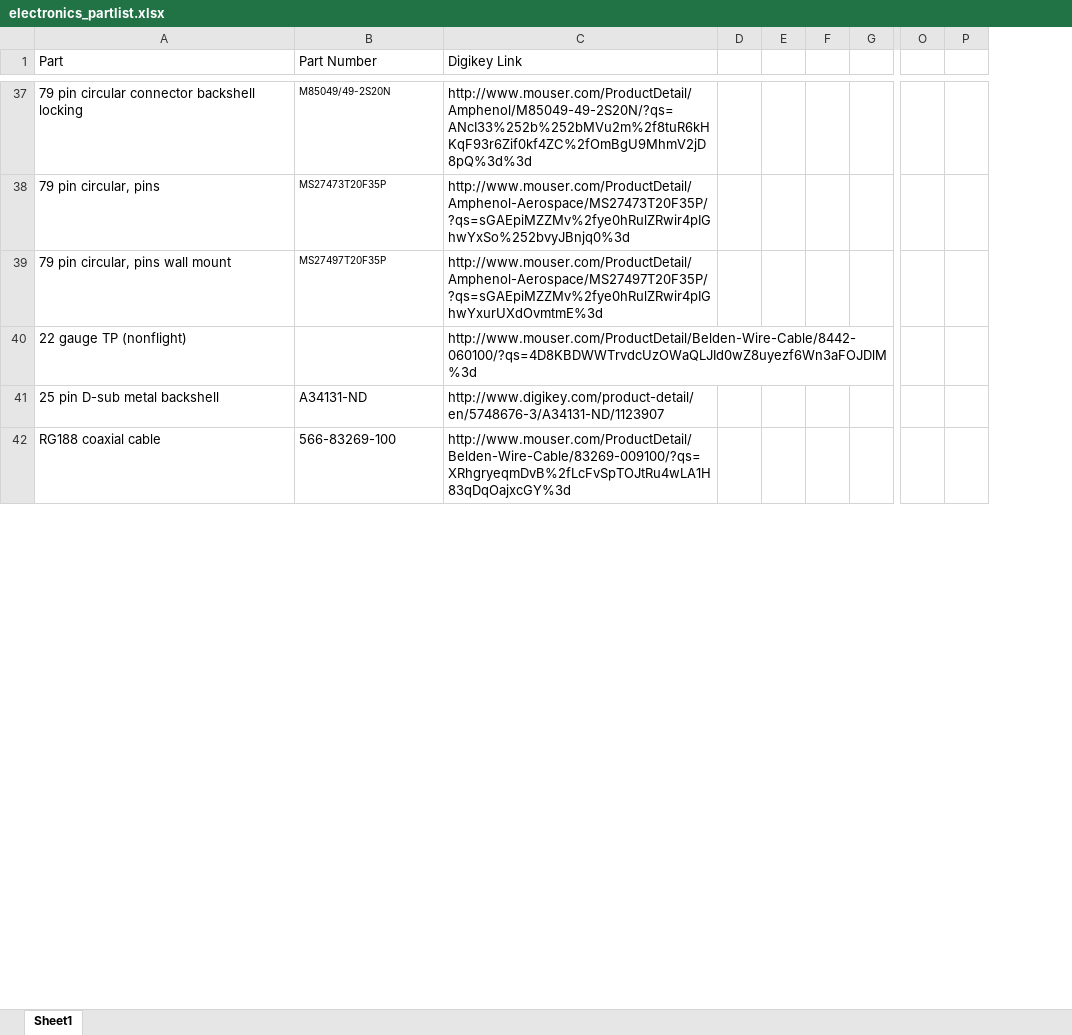
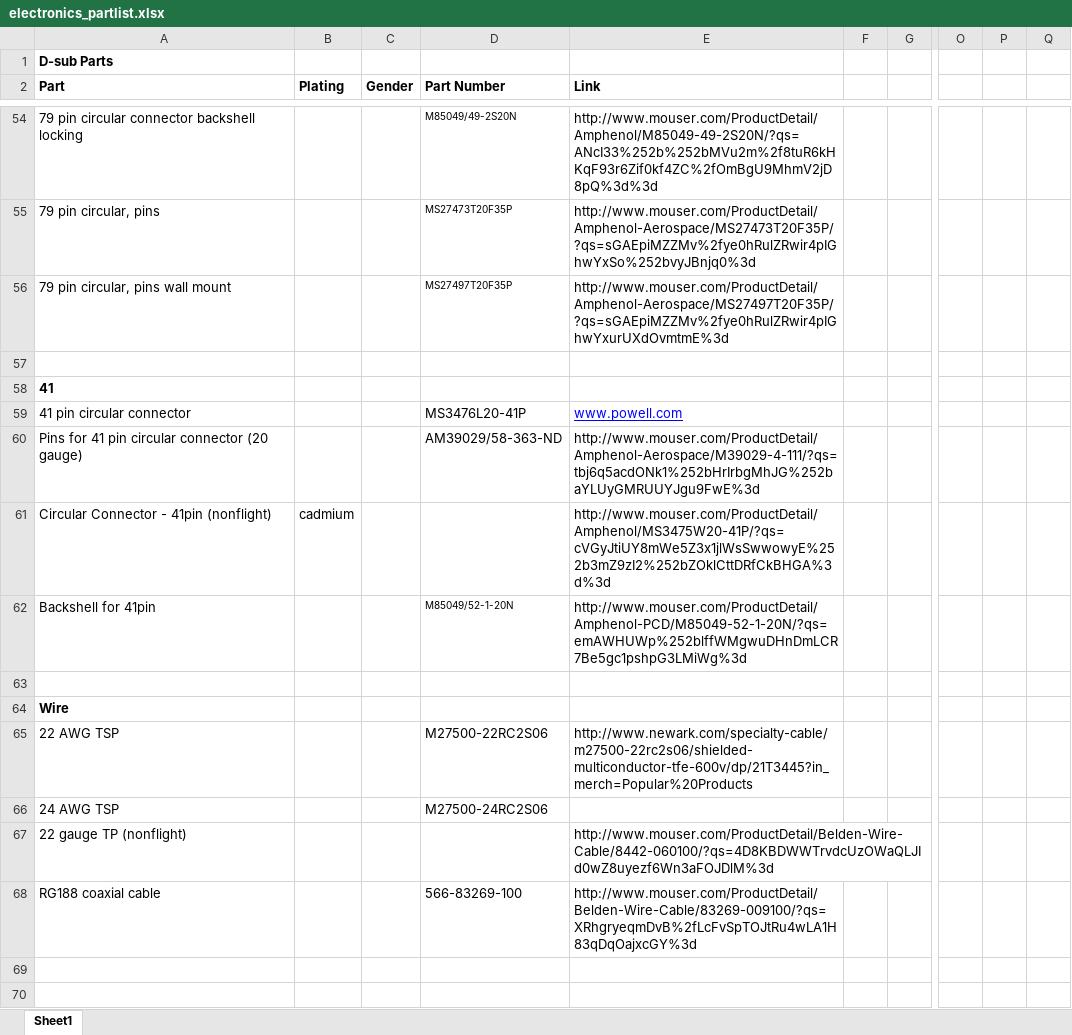
Before and after one commit to LastStarfighter/MicroX-Wirelists, an Excel workbook: electronics_partlist.xlsx, sheet Sheet1, drawn as a sheet; only a part is shown, gaps mark what is left out; values as stored, in another font and other column widths than the file's, no borders; removed rows and columns are numbered as before the commit, all else as after; rows hold the shown columns only; the diff covers the shown part only; the diff names each change by its address in the sheet, - before the commit and + after, or states it on an @@ line.

```diff
--- a/electronics_partlist.xlsx (sheet Sheet1)
+++ b/electronics_partlist.xlsx (sheet Sheet1)
+column B (Plating), empty
+column C (Gender), empty
-column D, empty
-column E, empty
+column P, empty
+row 1: D-sub Parts
-A2 bold: off
+A2 bold: on
-D2:E2 bold: off
+D2:E2 bold: on
-E2: Digikey Link
+E2: Link
+row 57: (empty)
+row 58: 41
@@ row 8 moved to row 59: 41 pin circular connector @@
@@ row 45 moved to row 60: Pins for 41 pin circular connector (20 g… @@
+row 61: Circular Connector - 41pin (nonflight) | cadmium |  |  | http://www.mouser.com/ProductDetail/Amphenol/MS3475W20-41P/?qs=cVGyJtiUY8mWe5Z3x1jlWsSwwowyE%252b3mZ9zI2%252bZOklCttDRfCkBHGA%3d%3d
+row 62: Backshell for 41pin |  |  | M85049/52-1-20N | http://www.mouser.com/ProductDetail/Amphenol-PCD/M85049-52-1-20N/?qs=emAWHUWp%252blffWMgwuDHnDmLCR7Be5gc1pshpG3LMiWg%3d
+row 63: (empty)
+row 64: Wire
@@ row 21 moved to row 65: 22 AWG TSP @@
@@ row 22 moved to row 66: 24 AWG TSP @@
@@ row 41 moved to row 22: 25 pin D-sub metal backshell @@
+row 69: (empty)
+row 70: (empty)
```
Also changed, not shown: 52 added rows, 23 removed rows, 3 moved rows, 13 edited cells and cell formats elsewhere in this sheet, pigtail_M79_to_preamp.xlsx, 2 other files.
